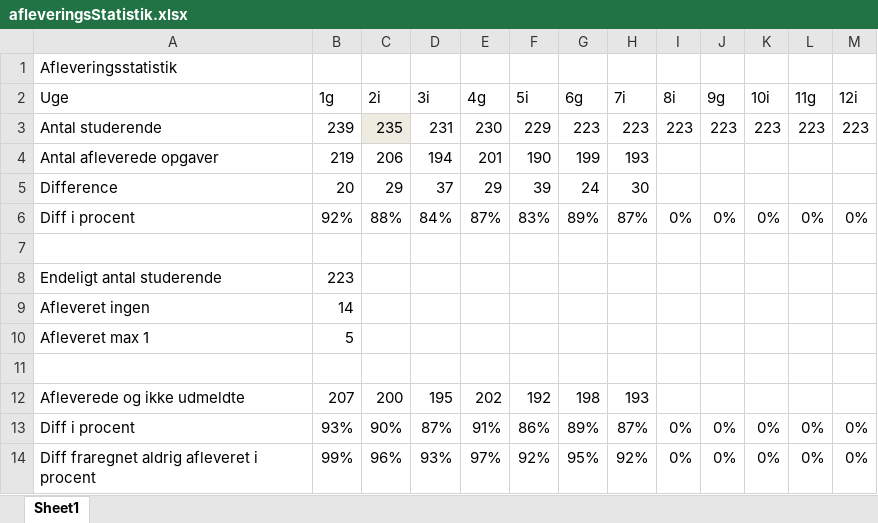
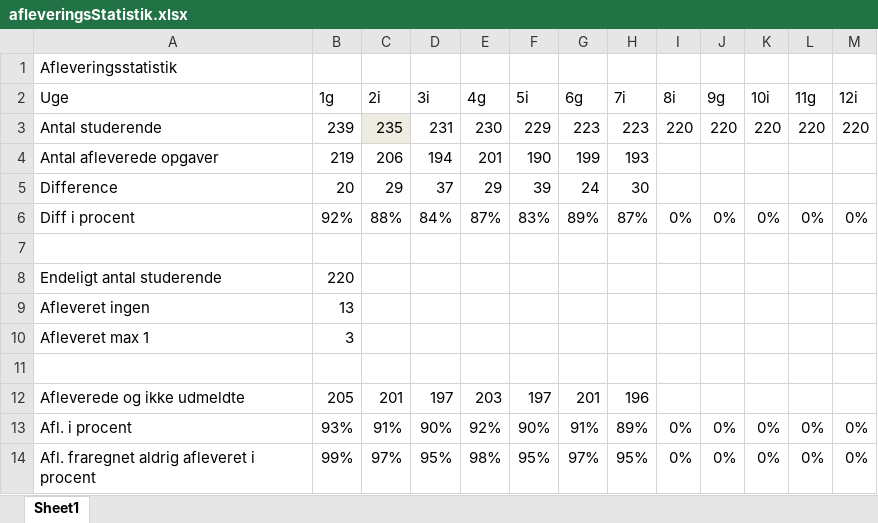
Before and after one commit to fisterloegsovs/pop22, an Excel workbook: adm/afleveringsStatistik.xlsx, sheet Sheet1, drawn as a sheet; values as stored, in another font and other column widths than the file's, no borders; charts and pictures not drawn; removed rows and columns are numbered as before the commit, all else as after; the diff names each change by its address in the sheet, - before the commit and + after, or states it on an @@ line.

```diff
--- a/adm/afleveringsStatistik.xlsx (sheet Sheet1)
+++ b/adm/afleveringsStatistik.xlsx (sheet Sheet1)
-I3 (8i): 223
+I3 (8i): 220
-J3 (9g): 223
+J3 (9g): 220
-K3 (10i): 223
+K3 (10i): 220
-L3 (11g): 223
+L3 (11g): 220
-M3 (12i): 223
+M3 (12i): 220
-B8 (1g): 223
+B8 (1g): 220
-B9 (1g): 14
+B9 (1g): 13
-B10 (1g): 5
+B10 (1g): 3
-row 12: Afleverede og ikke udmeldte | 207 | 200 | 195 | 202 | 192 | 198 | 193
+row 12: Afleverede og ikke udmeldte | 205 | 201 | 197 | 203 | 197 | 201 | 196
-A13 (Uge): Diff i procent
+A13 (Uge): Afl. i procent
-C13 (2i): 90%
+C13 (2i): 91%
-D13 (3i): 87%
+D13 (3i): 90%
-E13 (4g): 91%
+E13 (4g): 92%
-F13 (5i): 86%
+F13 (5i): 90%
-G13 (6g): 89%
+G13 (6g): 91%
-H13 (7i): 87%
+H13 (7i): 89%
-A14 (Uge): Diff fraregnet aldrig afleveret i procent
+A14 (Uge): Afl. fraregnet aldrig afleveret i procent
-C14 (2i): 96%
+C14 (2i): 97%
-D14 (3i): 93%
+D14 (3i): 95%
-E14 (4g): 97%
+E14 (4g): 98%
-F14 (5i): 92%
+F14 (5i): 95%
-G14 (6g): 95%
+G14 (6g): 97%
-H14 (7i): 92%
+H14 (7i): 95%
```
Also changed, not shown: charts or pictures, 8 other files.
